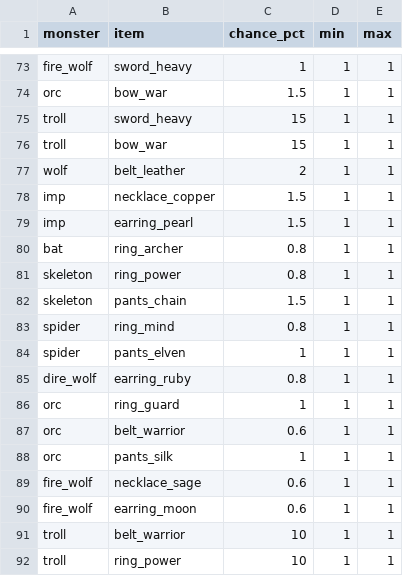
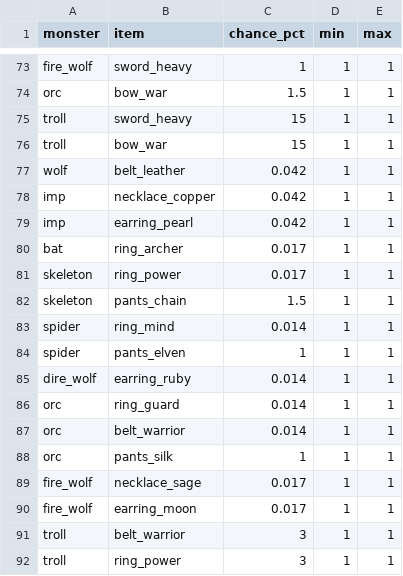
Before and after one commit to ChihhaoChen79/rpg-game, a CSV file: tuning/drops.csv, drawn as a sheet; only a part is shown, gaps mark what is left out.

```diff
--- a/tuning/drops.csv
+++ b/tuning/drops.csv
@@ -76,17 +76,17 @@ troll,sword_heavy,15,1,1
 troll,bow_war,15,1,1
-wolf,belt_leather,2,1,1
-imp,necklace_copper,1.5,1,1
-imp,earring_pearl,1.5,1,1
-bat,ring_archer,0.8,1,1
-skeleton,ring_power,0.8,1,1
+wolf,belt_leather,0.042,1,1
+imp,necklace_copper,0.042,1,1
+imp,earring_pearl,0.042,1,1
+bat,ring_archer,0.017,1,1
+skeleton,ring_power,0.017,1,1
 skeleton,pants_chain,1.5,1,1
-spider,ring_mind,0.8,1,1
+spider,ring_mind,0.014,1,1
 spider,pants_elven,1,1,1
-dire_wolf,earring_ruby,0.8,1,1
-orc,ring_guard,1,1,1
-orc,belt_warrior,0.6,1,1
+dire_wolf,earring_ruby,0.014,1,1
+orc,ring_guard,0.014,1,1
+orc,belt_warrior,0.014,1,1
 orc,pants_silk,1,1,1
-fire_wolf,necklace_sage,0.6,1,1
-fire_wolf,earring_moon,0.6,1,1
-troll,belt_warrior,10,1,1
-troll,ring_power,10,1,1
+fire_wolf,necklace_sage,0.017,1,1
+fire_wolf,earring_moon,0.017,1,1
+troll,belt_warrior,3,1,1
+troll,ring_power,3,1,1
```
Also changed, not shown: 17 other files.
